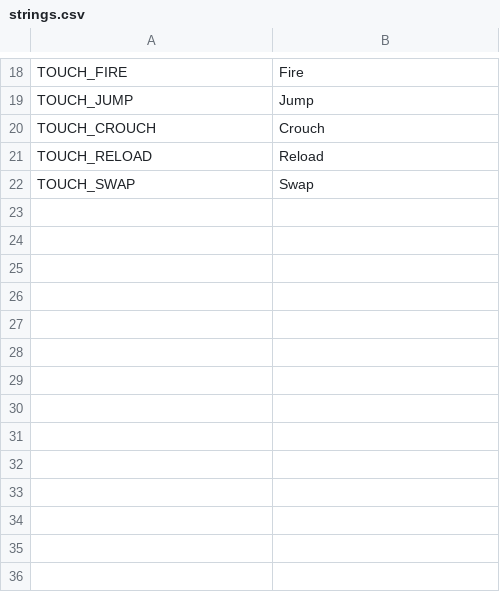
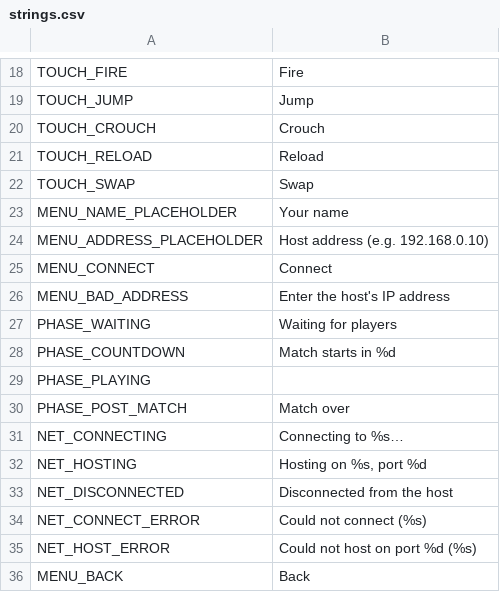
Before and after one commit to aswinkumarks/IONFALL, a CSV file: locale/strings.csv, drawn as a sheet; only a part is shown, gaps mark what is left out.

```diff
--- a/locale/strings.csv
+++ b/locale/strings.csv
@@ -22 +22,15 @@ TOUCH_RELOAD,Reload
 TOUCH_SWAP,Swap
+MENU_NAME_PLACEHOLDER,Your name
+MENU_ADDRESS_PLACEHOLDER,Host address (e.g. 192.168.0.10)
+MENU_CONNECT,Connect
+MENU_BAD_ADDRESS,Enter the host's IP address
+PHASE_WAITING,Waiting for players
+PHASE_COUNTDOWN,Match starts in %d
+PHASE_PLAYING,
+PHASE_POST_MATCH,Match over
+NET_CONNECTING,Connecting to %s…
+NET_HOSTING,"Hosting on %s, port %d"
+NET_DISCONNECTED,Disconnected from the host
+NET_CONNECT_ERROR,Could not connect (%s)
+NET_HOST_ERROR,"Could not host on port %d (%s)"
+MENU_BACK,Back
```
Also changed, not shown: 29 other files.
